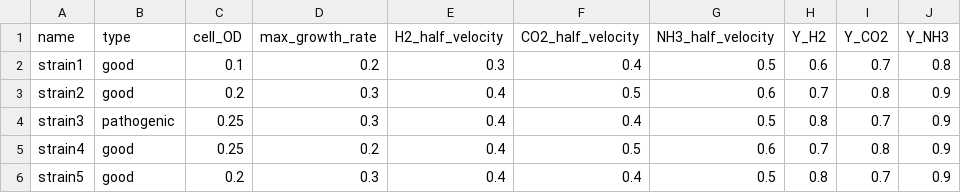
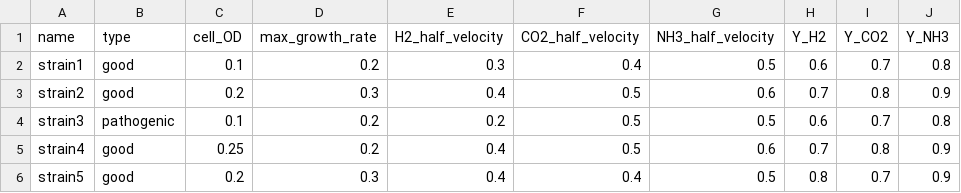
Before and after one commit to Amybo-org/Sim1, a CSV file: data/strains_data.csv, drawn as a sheet.

Commit message:
Narrow the gap

```diff
--- a/data/strains_data.csv
+++ b/data/strains_data.csv
@@ -3,3 +3,3 @@ strain1,good,0.1,0.2,0.3,0.4,0.5,0.6,0.7,0.8
 strain2,good,0.2,0.3,0.4,0.5,0.6,0.7,0.8,0.9
-strain3,pathogenic,0.25,0.3,0.4,0.4,0.5,0.8,0.7,0.9
+strain3,pathogenic,0.1,0.2,0.2,0.5,0.5,0.6,0.7,0.8
 strain4,good,0.25,0.2,0.4,0.5,0.6,0.7,0.8,0.9
```
